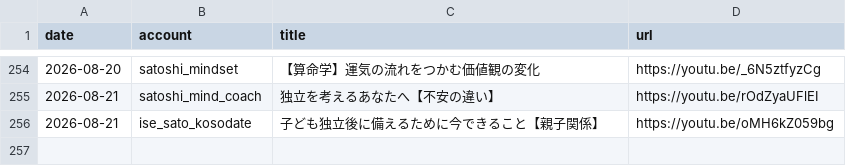
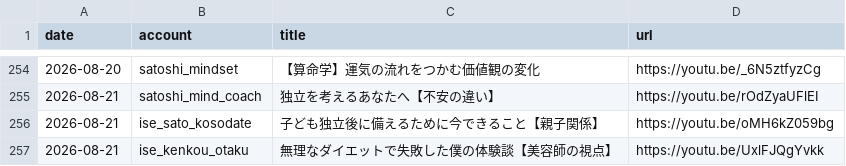
Before and after one commit to iseise0226/sns-automation, a CSV file: data/post_log.csv, drawn as a sheet; only a part is shown, gaps mark what is left out; the diff names each change by its address in the sheet, - before the commit and + after, or states it on an @@ line.

Commit message:
chore: WF6 topic progress - ise_kenkou_otaku

```diff
--- a/data/post_log.csv
+++ b/data/post_log.csv
+row 257: 2026-08-21 | ise_kenkou_otaku | 無理なダイエットで失敗した僕の体験談【美容師の視点】 | https://youtu.be/UxlFJQgYvkk
```
Also changed, not shown: 1 other file.
